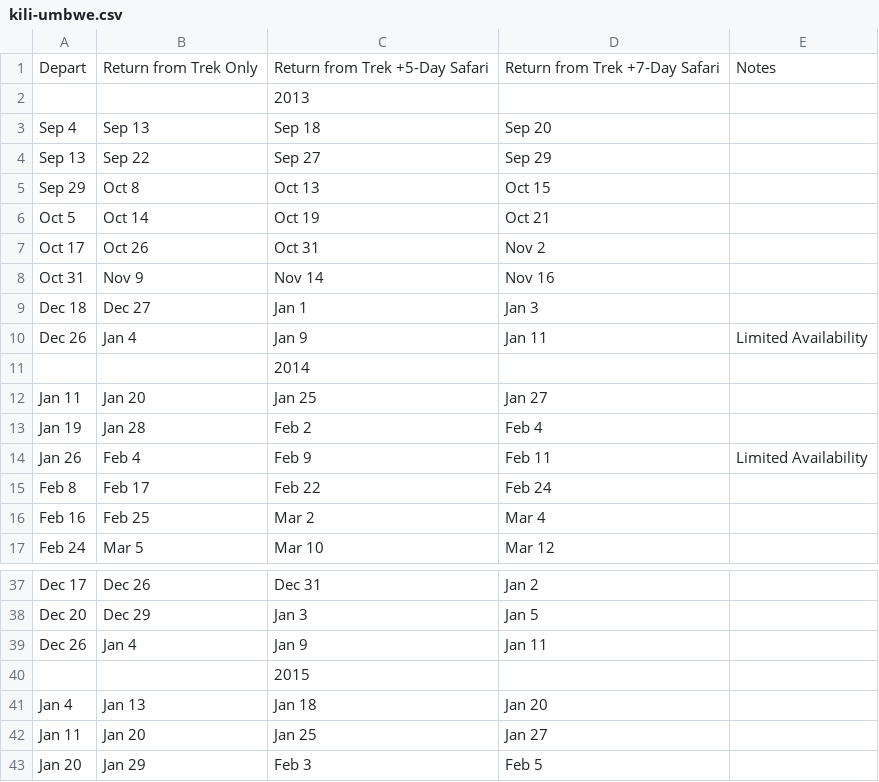
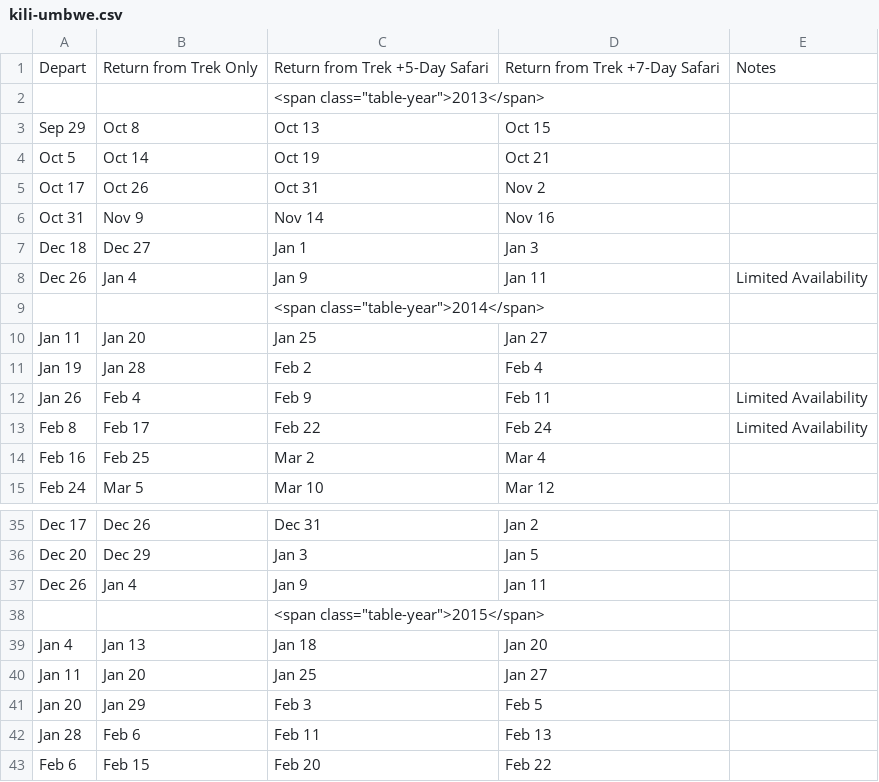
Before and after one commit to thomson-safaris/dates-prices-converter, a CSV file: Converter/Converter/bin/writefiles/kili-umbwe.csv, drawn as a sheet; only a part is shown, gaps mark what is left out; the shorter side is filled out with more unchanged rows.

```diff
--- a/Converter/Converter/bin/writefiles/kili-umbwe.csv
+++ b/Converter/Converter/bin/writefiles/kili-umbwe.csv
@@ -1,5 +1,3 @@
 Depart,Return from Trek Only,Return from Trek +5-Day Safari,Return from Trek +7-Day Safari,Notes
-,,2013,,
-Sep 4,Sep 13,Sep 18,Sep 20,
-Sep 13,Sep 22,Sep 27,Sep 29,
+,,<span class="table-year">2013</span>,,
 Sep 29,Oct 8,Oct 13,Oct 15,
@@ -10,3 +8,3 @@ Dec 18,Dec 27,Jan 1,Jan 3,
 Dec 26,Jan 4,Jan 9,Jan 11,Limited Availability
-,,2014,,
+,,<span class="table-year">2014</span>,,
 Jan 11,Jan 20,Jan 25,Jan 27,
@@ -14,3 +12,3 @@ Jan 19,Jan 28,Feb 2,Feb 4,
 Jan 26,Feb 4,Feb 9,Feb 11,Limited Availability
-Feb 8,Feb 17,Feb 22,Feb 24,
+Feb 8,Feb 17,Feb 22,Feb 24,Limited Availability
 Feb 16,Feb 25,Mar 2,Mar 4,
@@ -39,3 +37,3 @@ Dec 20,Dec 29,Jan 3,Jan 5,
 Dec 26,Jan 4,Jan 9,Jan 11,
-,,2015,,
+,,<span class="table-year">2015</span>,,
 Jan 4,Jan 13,Jan 18,Jan 20,
```
Also changed, not shown: Converter/Converter/bin/writefiles/kili-gt.csv, Converter/Converter/bin/writefiles/kili-western.csv, 17 other files.
